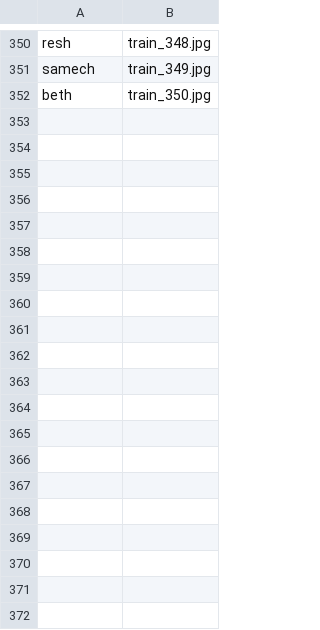
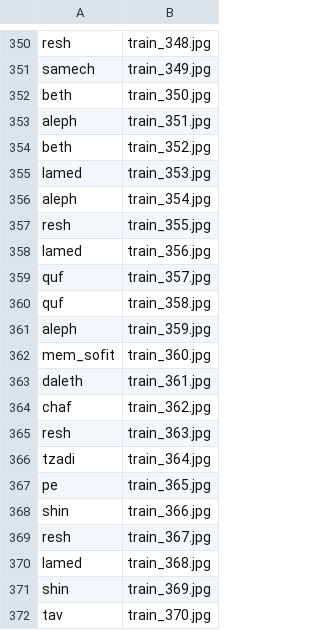
Before and after one commit to sarosi/RashiOCR, a CSV file: dataset/train/train.csv, drawn as a sheet; only a part is shown, gaps mark what is left out; the diff covers the shown part only; the diff names each change by its address in the sheet, - before the commit and + after, or states it on an @@ line.

```diff
--- a/dataset/train/train.csv
+++ b/dataset/train/train.csv
+row 353: aleph | train_351.jpg
+row 354: beth | train_352.jpg
+row 355: lamed | train_353.jpg
+row 356: aleph | train_354.jpg
+row 357: resh | train_355.jpg
+row 358: lamed | train_356.jpg
+row 359: quf | train_357.jpg
+row 360: quf | train_358.jpg
+row 361: aleph | train_359.jpg
+row 362: mem_sofit | train_360.jpg
+row 363: daleth | train_361.jpg
+row 364: chaf | train_362.jpg
+row 365: resh | train_363.jpg
+row 366: tzadi | train_364.jpg
+row 367: pe | train_365.jpg
+row 368: shin | train_366.jpg
+row 369: resh | train_367.jpg
+row 370: lamed | train_368.jpg
+row 371: shin | train_369.jpg
+row 372: tav | train_370.jpg
```
Also changed, not shown: 26 added rows elsewhere in this file, 27 other files.
